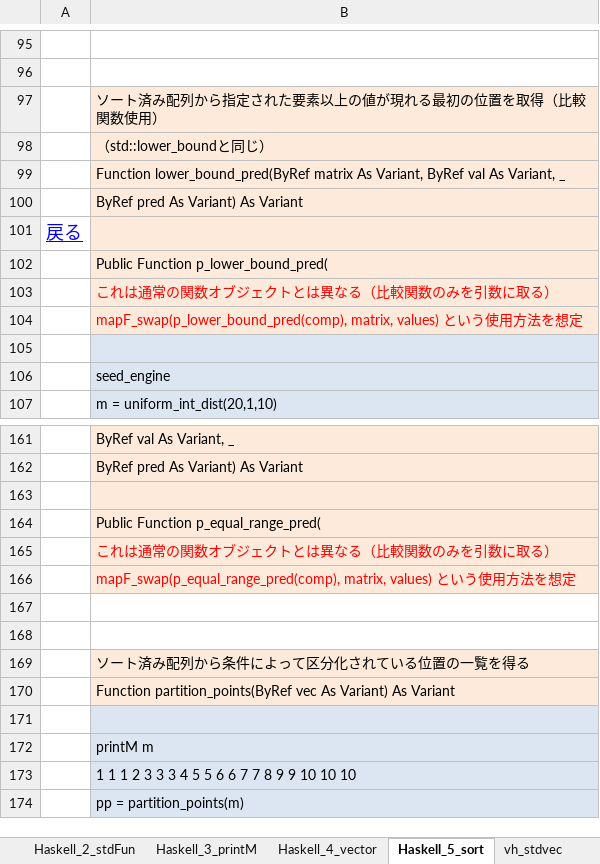
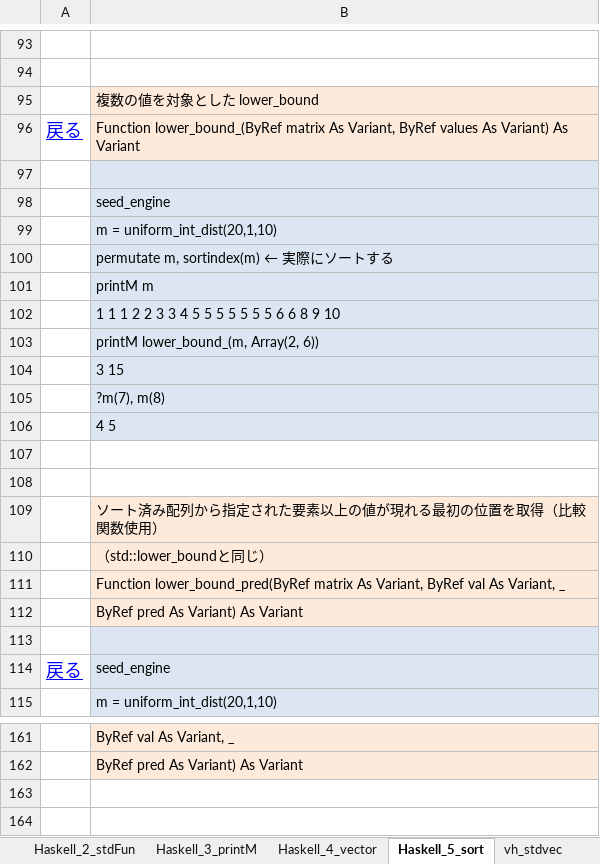
Before and after one commit to mYmd/VBA, an Excel workbook: vh_Manual/VBAHaskell_reference.xlsx, sheet Haskell_5_sort, drawn as a sheet; only a part is shown, gaps mark what is left out; the shorter side is filled out with more unchanged rows; values as stored, in another font and other column widths than the file's, no borders; removed rows and columns are numbered as before the commit, all else as after; the diff covers the shown part only; the diff names each change by its address in the sheet, - before the commit and + after, or states it on an @@ line.

Commit message:
複数対象のlower_bound等を追加し、p_lower_bound等を [[deprecated]] にした

```diff
--- a/vh_Manual/VBAHaskell_reference.xlsx (sheet Haskell_5_sort)
+++ b/vh_Manual/VBAHaskell_reference.xlsx (sheet Haskell_5_sort)
+row 95:  | 複数の値を対象とした lower_bound
+row 96: 戻る | Function lower_bound_(ByRef matrix As Variant, ByRef values As Variant) As Variant
+row 97: (empty)
+row 98:  | seed_engine
+row 99:  | m = uniform_int_dist(20,1,10)
+row 100:  | permutate m, sortindex(m) ← 実際にソートする
+row 101:  | printM m
+row 102:  | 1 1 1 2 2 3 3 4 5 5 5 5 5 5 5 6 6 8 9 10
+row 103:  | printM lower_bound_(m, Array(2, 6))
+row 104:  | 3 15
+row 105:  | ?m(7), m(8)
+row 106:  | 4 5
+row 107: (empty)
+row 108: (empty)
-row 101: 戻る
-row 102:  | Public Function p_lower_bound_pred(
-row 103:  | これは通常の関数オブジェクトとは異なる（比較関数のみを引数に取る）
-row 104:  | mapF_swap(p_lower_bound_pred(comp), matrix, values) という使用方法を想定
-A114: (empty)
+A114: 戻る
-row 163: (empty)
-row 164:  | Public Function p_equal_range_pred(
-row 165:  | これは通常の関数オブジェクトとは異なる（比較関数のみを引数に取る）
-row 166:  | mapF_swap(p_equal_range_pred(comp), matrix, values) という使用方法を想定
```
Also changed, not shown: 10 removed rows and cell formats elsewhere in this sheet, sheet Index, bin/VBAHaskellほぼ全部入り.xlsm, 15 other files.
